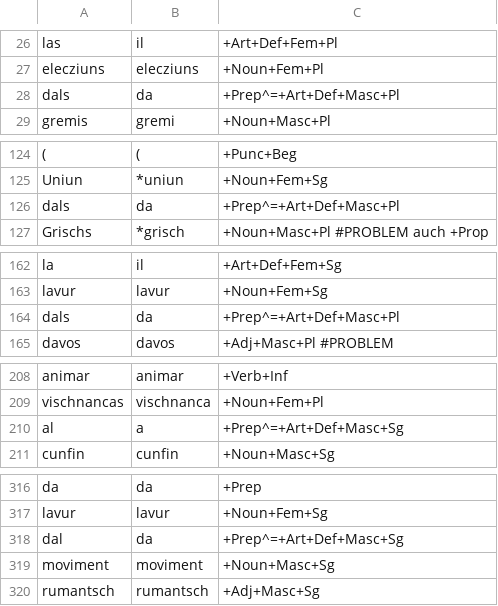
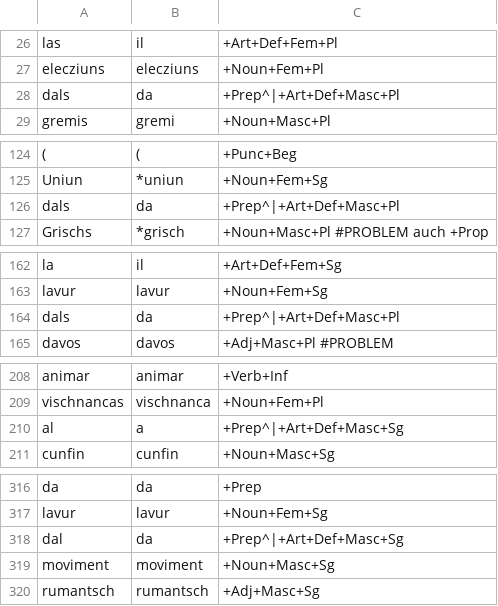
Before and after one commit to simon-clematide/rumantsch-grischun, a TSV file: crf-morphological-analyzer/train/rmquotidiana/1997-055654.tsv, drawn as a sheet; only a part is shown, gaps mark what is left out; the diff covers the shown part only; the diff names each change by its address in the sheet, - before the commit and + after, or states it on an @@ line.

```diff
--- a/crf-morphological-analyzer/train/rmquotidiana/1997-055654.tsv
+++ b/crf-morphological-analyzer/train/rmquotidiana/1997-055654.tsv
-C28: +Prep^=+Art+Def+Masc+Pl
+C28: +Prep^|+Art+Def+Masc+Pl
-C126: +Prep^=+Art+Def+Masc+Pl
+C126: +Prep^|+Art+Def+Masc+Pl
-C164: +Prep^=+Art+Def+Masc+Pl
+C164: +Prep^|+Art+Def+Masc+Pl
-C210: +Prep^=+Art+Def+Masc+Sg
+C210: +Prep^|+Art+Def+Masc+Sg
-C318: +Prep^=+Art+Def+Masc+Sg
+C318: +Prep^|+Art+Def+Masc+Sg
```
Also changed, not shown: 3 edited cells elsewhere in this file, crf-morphological-analyzer/train/rmquotidiana/1998-049204.tsv, crf-morphological-analyzer/train/rmquotidiana/1999-037244.tsv.
